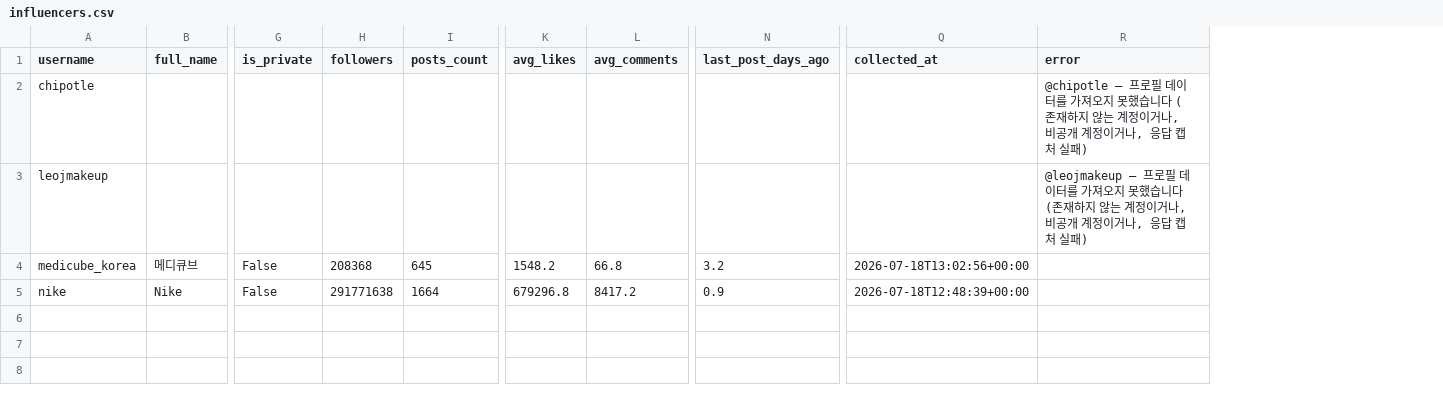
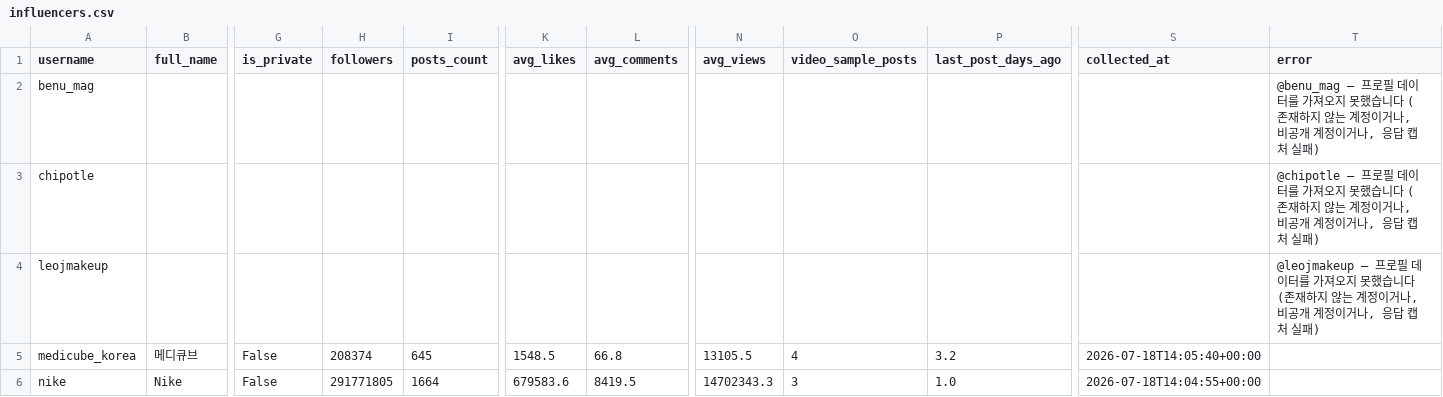
Before and after one commit to myong-kjm/influencer-fit-dashboard, a CSV file: data/influencers.csv, drawn as a sheet; only a part is shown, gaps mark what is left out; addresses are those after the commit; rows hold the shown columns only; the diff names each change by its address in the sheet, - before the commit and + after, or states it on an @@ line.

```diff
--- a/data/influencers.csv
+++ b/data/influencers.csv
+column N (avg_views), rows 5-6: 13105.5 | 14702343.3
+column O (video_sample_posts), rows 5-6: 4 | 3
+row 2: benu_mag |  |  |  |  |  |  |  |  |  |  | @benu_mag — 프로필 데이터를 가져오지 못했습니다 (존재하지 않는 계정이거나, 비공개 계정이거나, 응답 캡처 실패)
-H5 (followers): 208368
+H5 (followers): 208374
-K5 (avg_likes): 1548.2
+K5 (avg_likes): 1548.5
-S5 (collected_at): 2026-07-18T13:02:56+00:00
+S5 (collected_at): 2026-07-18T14:05:40+00:00
-H6 (followers): 291771638
+H6 (followers): 291771805
-K6 (avg_likes): 679296.8
+K6 (avg_likes): 679583.6
-L6 (avg_comments): 8417.2
+L6 (avg_comments): 8419.5
-P6 (last_post_days_ago): 0.9
+P6 (last_post_days_ago): 1.0
-S6 (collected_at): 2026-07-18T12:48:39+00:00
+S6 (collected_at): 2026-07-18T14:04:55+00:00
```
Also changed, not shown: 4 other files.
